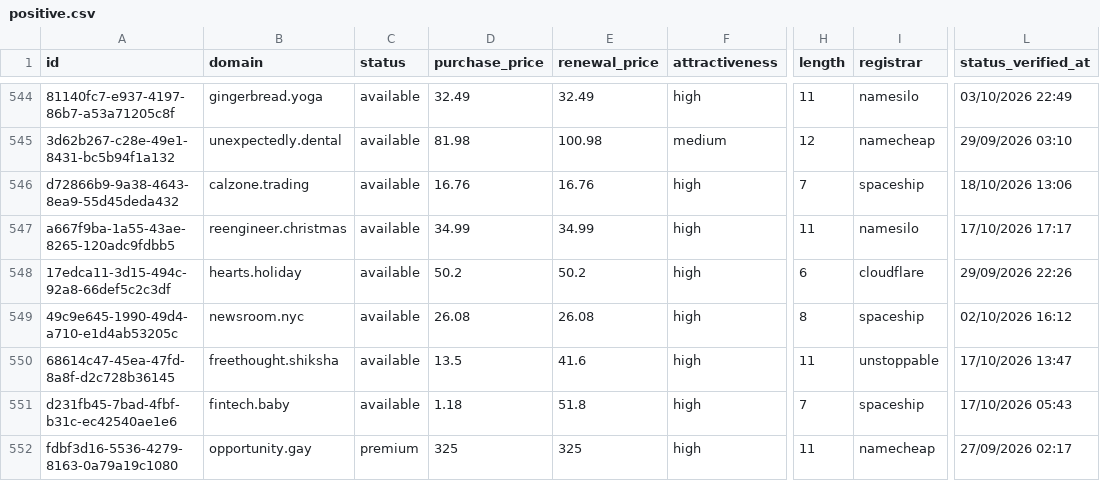
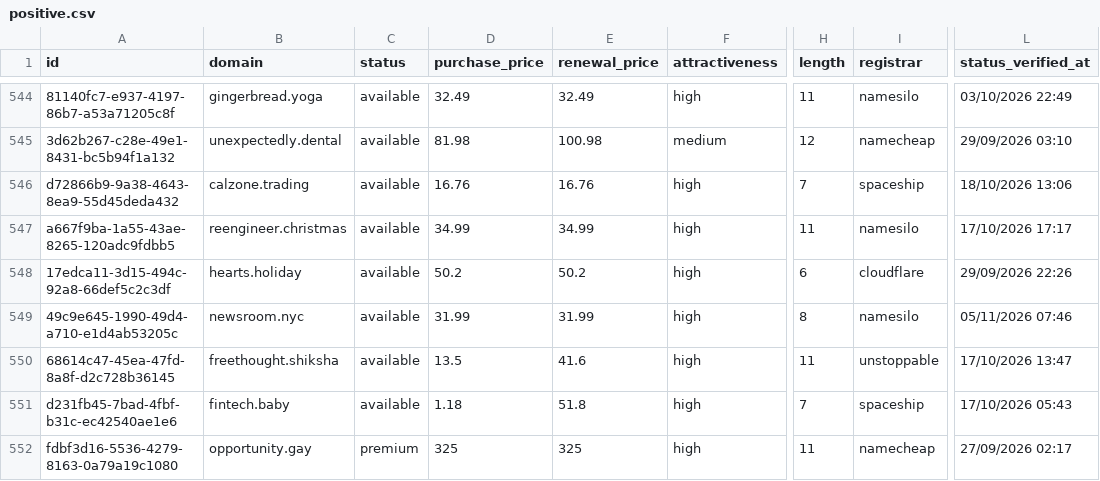
Before and after one commit to UniqueDomains/positive-oneword-domains, a CSV file: positive.csv, drawn as a sheet; only a part is shown, gaps mark what is left out; the diff covers the shown part only; the diff names each change by its address in the sheet, - before the commit and + after, or states it on an @@ line.

Commit message:
Domains update

```diff
--- a/positive.csv
+++ b/positive.csv
-D549 (purchase_price): 26.08
+D549 (purchase_price): 31.99
-E549 (renewal_price): 26.08
+E549 (renewal_price): 31.99
-I549 (registrar): spaceship
+I549 (registrar): namesilo
-L549 (status_verified_at): 02/10/2026 16:12
+L549 (status_verified_at): 05/11/2026 07:46
```
Also changed, not shown: 1 added row, 1 removed row and 71 edited cells elsewhere in this file, 1 other file.
